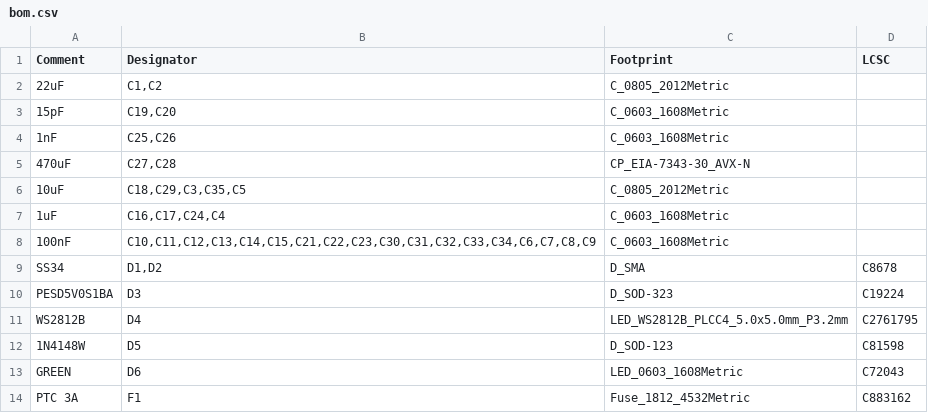
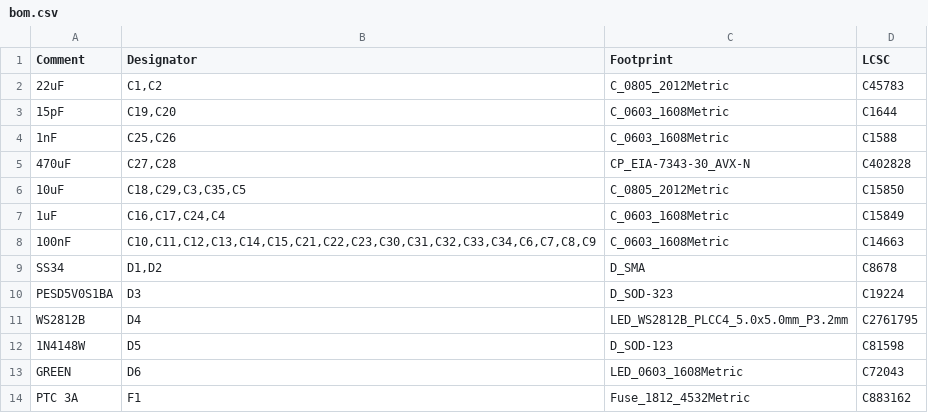
Before and after one commit to jadenrhee/wigglecam-controller, a CSV file: fab/bom.csv, drawn as a sheet; only a part is shown; the diff covers the shown part only.

Commit message:
BOM: verified LCSC numbers for every SMT line; order-readiness audit
- Generic R/C lines get concrete LCSC picks (each number verified
  against its LCSC product page for value + package, 2026-07-03);
  resistors are JLC-basic UNI-ROYAL 0603WAF parts.
- USB series Rs changed 27.4R -> 27R (guide-nominal; equivalent at
  USB-FS) so R2/R7/R8 share the basic part C25190. Board Value
  fields, netlist, BOM and CPL regenerated; positions/rotations
  byte-identical, ERC and DRC re-run clean (0/0).
- 470 uF reservoir resolved to Panasonic 6TPE470MI POSCAP (C402828,
  18 mOhm) per the checklist's ESR requirement.
- JST shells pinned to genuine B2B-XH-A (C158012); SWD header and
  2x6 Pi socket left unmatched on purpose (THT hand-solder).
- partlist.md refdes corrected to match the routed board; documented
  the BOOTSEL missing-1k deviation from the reference design in the
  review checklist; gerber zip added for one-click JLCPCB upload.

```diff
--- a/fab/bom.csv
+++ b/fab/bom.csv
@@ -1,9 +1,9 @@
 Comment,Designator,Footprint,LCSC
-22uF,"C1,C2",C_0805_2012Metric,
-15pF,"C19,C20",C_0603_1608Metric,
-1nF,"C25,C26",C_0603_1608Metric,
-470uF,"C27,C28",CP_EIA-7343-30_AVX-N,
-10uF,"C18,C29,C3,C35,C5",C_0805_2012Metric,
-1uF,"C16,C17,C24,C4",C_0603_1608Metric,
-100nF,"C10,C11,C12,C13,C14,C15,C21,C22,C23,C30,C31,C32,C33,C34,C6,C7,C8,C9",C_0603_1608Metric,
+22uF,"C1,C2",C_0805_2012Metric,C45783
+15pF,"C19,C20",C_0603_1608Metric,C1644
+1nF,"C25,C26",C_0603_1608Metric,C1588
+470uF,"C27,C28",CP_EIA-7343-30_AVX-N,C402828
+10uF,"C18,C29,C3,C35,C5",C_0805_2012Metric,C15850
+1uF,"C16,C17,C24,C4",C_0603_1608Metric,C15849
+100nF,"C10,C11,C12,C13,C14,C15,C21,C22,C23,C30,C31,C32,C33,C34,C6,C7,C8,C9",C_0603_1608Metric,C14663
 SS34,"D1,D2",D_SMA,C8678
```
Also changed, not shown: 1 removed row and 19 edited cells elsewhere in this file, fab/cpl.csv, 11 other files.
